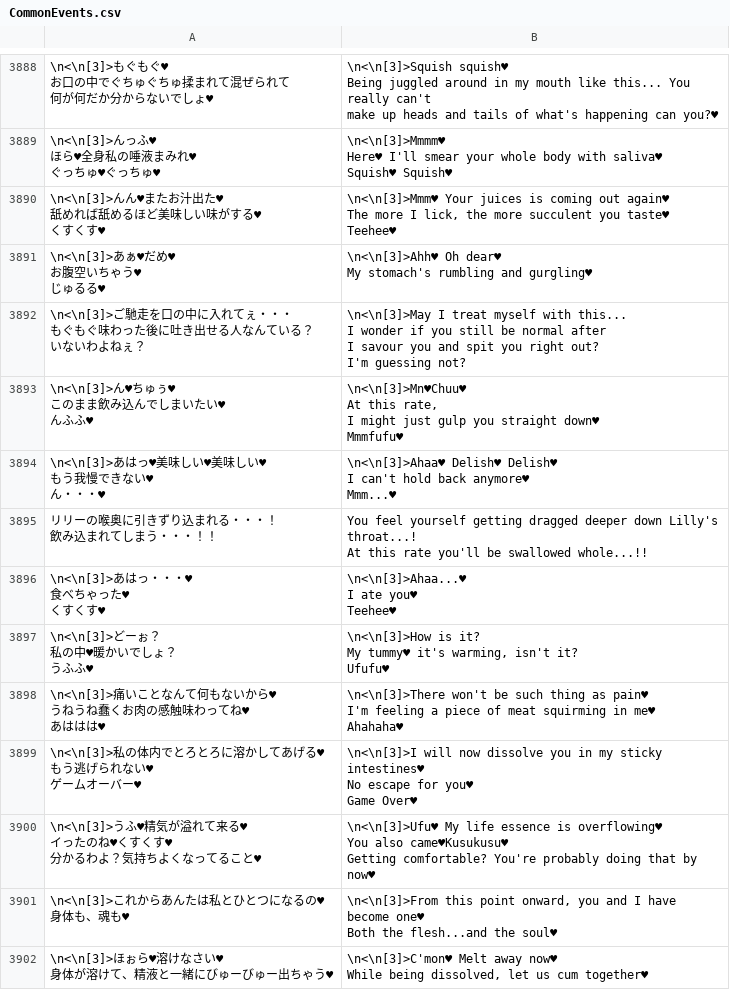
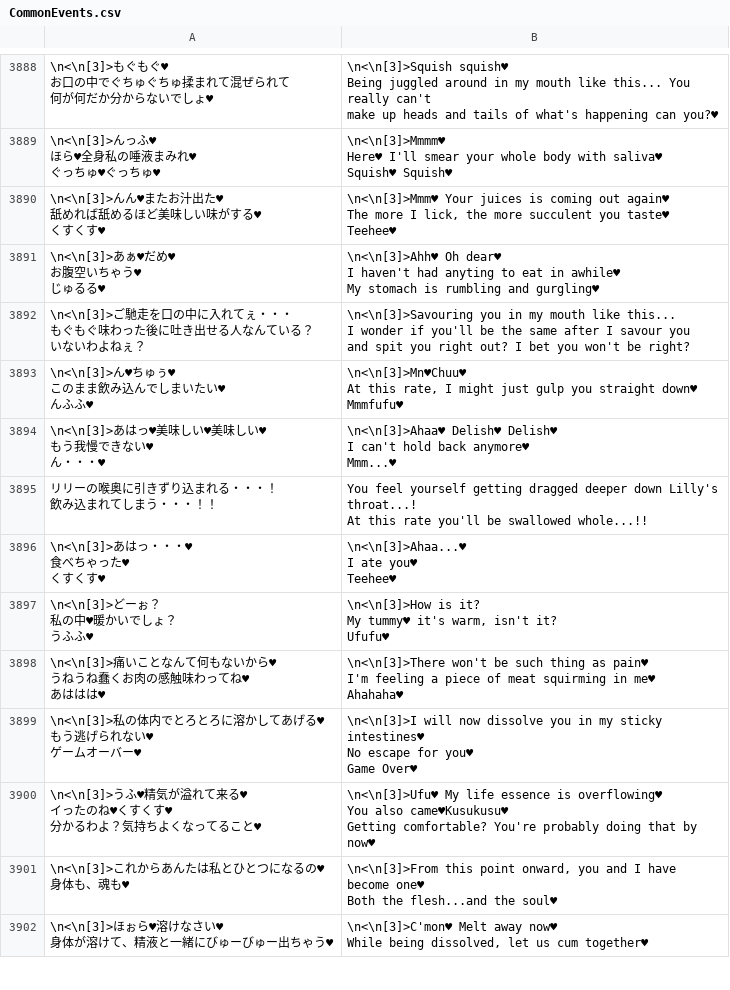
Before and after one commit to Giratena/Captured-Als-To-Romeria-Translation, a CSV file: Translation Script/CommonEvents.csv, drawn as a sheet; only a part is shown, gaps mark what is left out.

Commit message:
Gira - More proofreading

```diff
--- a/Translation Script/CommonEvents.csv
+++ b/Translation Script/CommonEvents.csv
@@ -9017,18 +9017,17 @@ The more I lick, the more succulent you taste♥
 Teehee♥"
-"\n<\n[3]>あぁ♥だめ♥
-お腹空いちゃう♥
-じゅるる♥","\n<\n[3]>Ahh♥ Oh dear♥
-My stomach's rumbling and gurgling♥"
-"\n<\n[3]>ご馳走を口の中に入れてぇ・・・
-もぐもぐ味わった後に吐き出せる人なんている？
-いないわよねぇ？","\n<\n[3]>May I treat myself with this...
-I wonder if you still be normal after
-I savour you and spit you right out?
-I'm guessing not?"
-"\n<\n[3]>ん♥ちゅぅ♥
-このまま飲み込んでしまいたい♥
-んふふ♥","\n<\n[3]>Mn♥Chuu♥
-At this rate,
-I might just gulp you straight down♥
-Mmmfufu♥"
+"\n<\n[3]>あぁ♥だめ♥
+お腹空いちゃう♥
+じゅるる♥","\n<\n[3]>Ahh♥ Oh dear♥
+I haven't had anyting to eat in awhile♥
+My stomach is rumbling and gurgling♥"
+"\n<\n[3]>ご馳走を口の中に入れてぇ・・・
+もぐもぐ味わった後に吐き出せる人なんている？
+いないわよねぇ？","\n<\n[3]>Savouring you in my mouth like this...
+I wonder if you'll be the same after  I savour you
+and spit you right out? I bet you won't be right?"
+"\n<\n[3]>ん♥ちゅぅ♥
+このまま飲み込んでしまいたい♥
+んふふ♥","\n<\n[3]>Mn♥Chuu♥
+At this rate,  I might just gulp you straight down♥
+Mmmfufu♥"
 "\n<\n[3]>あはっ♥美味しい♥美味しい♥
@@ -9046,7 +9045,7 @@ I ate you♥
 Teehee♥"
-"\n<\n[3]>どーぉ？
-私の中♥暖かいでしょ？
-うふふ♥","\n<\n[3]>How is it?
-My tummy♥ it's warming, isn't it?
-Ufufu♥"
+"\n<\n[3]>どーぉ？
+私の中♥暖かいでしょ？
+うふふ♥","\n<\n[3]>How is it?
+My tummy♥ it's warm, isn't it?
+Ufufu♥"
 "\n<\n[3]>痛いことなんて何もないから♥
```
